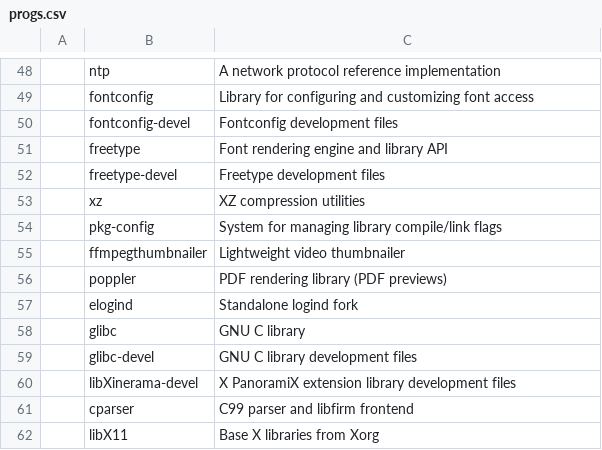
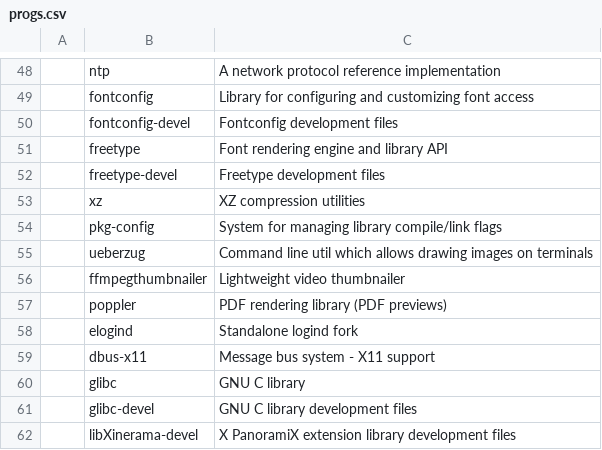
Before and after one commit to x1nigo/VoidOS, a CSV file: progs.csv, drawn as a sheet; only a part is shown, gaps mark what is left out; the shorter side is filled out with more unchanged rows; the diff names each change by its address in the sheet, - before the commit and + after, or states it on an @@ line.

```diff
--- a/progs.csv
+++ b/progs.csv
+row 55:  | ueberzug | Command line util which allows drawing images on terminals
+row 59:  | dbus-x11 | Message bus system - X11 support
```
Also changed, not shown: 1 other file.
